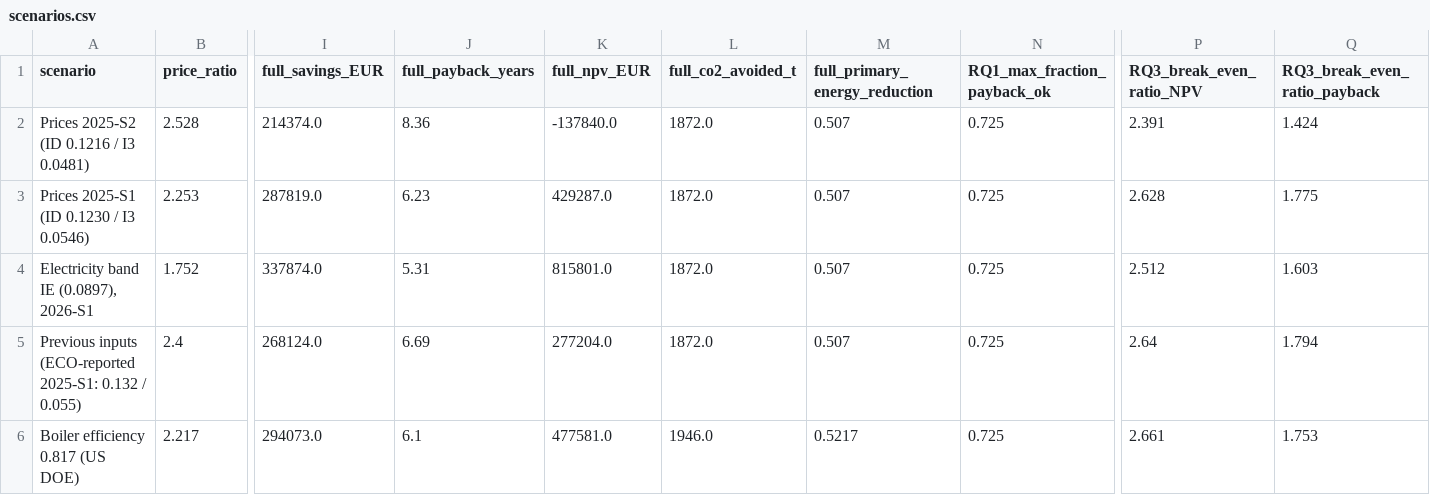
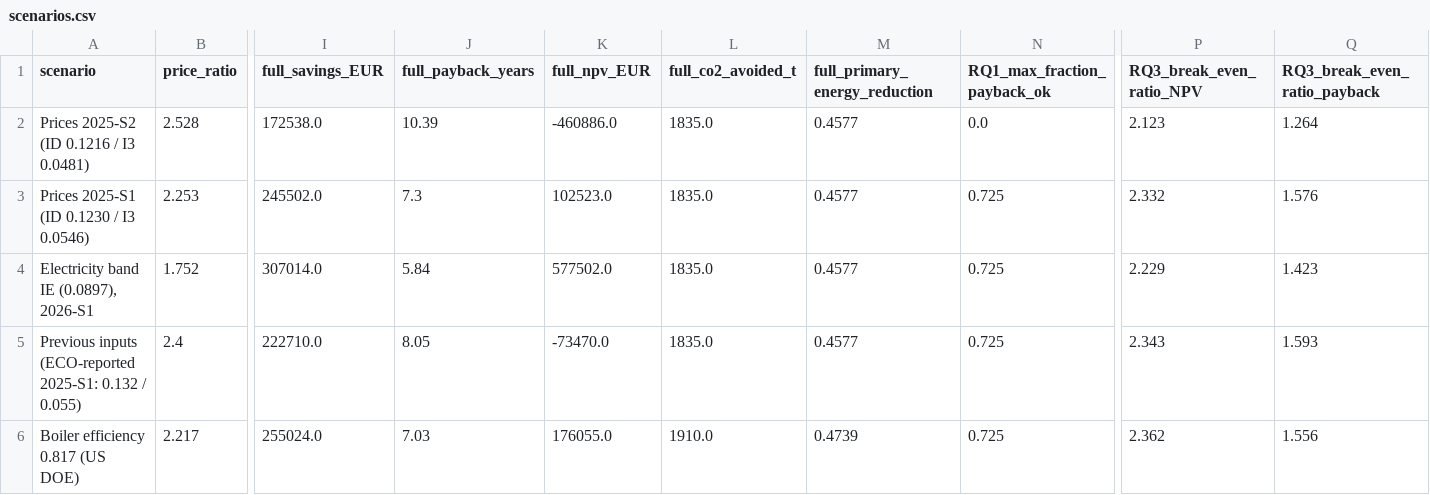
Before and after one commit to TheJohn01/Heatpump-Pinch, a CSV file: outputs/brewery_padulles2026/scenarios.csv, drawn as a sheet; only a part is shown, gaps mark what is left out; the diff covers the shown part only; the diff names each change by its address in the sheet, - before the commit and + after, or states it on an @@ line.

```diff
--- a/outputs/brewery_padulles2026/scenarios.csv
+++ b/outputs/brewery_padulles2026/scenarios.csv
-I2 (full_savings_EUR): 214374.0
+I2 (full_savings_EUR): 172538.0
-J2 (full_payback_years): 8.36
+J2 (full_payback_years): 10.39
-K2 (full_npv_EUR): -137840.0
+K2 (full_npv_EUR): -460886.0
-L2:L5 (full_co2_avoided_t): 1872.0
+L2:L5 (full_co2_avoided_t): 1835.0
-M2:M5 (full_primary_energy_reduction): 0.507
+M2:M5 (full_primary_energy_reduction): 0.4577
-N2 (RQ1_max_fraction_payback_ok): 0.725
+N2 (RQ1_max_fraction_payback_ok): 0.0
-P2 (RQ3_break_even_ratio_NPV): 2.391
+P2 (RQ3_break_even_ratio_NPV): 2.123
-Q2 (RQ3_break_even_ratio_payback): 1.424
+Q2 (RQ3_break_even_ratio_payback): 1.264
-I3 (full_savings_EUR): 287819.0
+I3 (full_savings_EUR): 245502.0
-J3 (full_payback_years): 6.23
+J3 (full_payback_years): 7.3
-K3 (full_npv_EUR): 429287.0
+K3 (full_npv_EUR): 102523.0
-P3 (RQ3_break_even_ratio_NPV): 2.628
+P3 (RQ3_break_even_ratio_NPV): 2.332
-Q3 (RQ3_break_even_ratio_payback): 1.775
+Q3 (RQ3_break_even_ratio_payback): 1.576
-I4 (full_savings_EUR): 337874.0
+I4 (full_savings_EUR): 307014.0
-J4 (full_payback_years): 5.31
+J4 (full_payback_years): 5.84
-K4 (full_npv_EUR): 815801.0
+K4 (full_npv_EUR): 577502.0
-P4 (RQ3_break_even_ratio_NPV): 2.512
+P4 (RQ3_break_even_ratio_NPV): 2.229
-Q4 (RQ3_break_even_ratio_payback): 1.603
+Q4 (RQ3_break_even_ratio_payback): 1.423
-I5 (full_savings_EUR): 268124.0
+I5 (full_savings_EUR): 222710.0
-J5 (full_payback_years): 6.69
+J5 (full_payback_years): 8.05
-K5 (full_npv_EUR): 277204.0
+K5 (full_npv_EUR): -73470.0
-P5 (RQ3_break_even_ratio_NPV): 2.64
+P5 (RQ3_break_even_ratio_NPV): 2.343
-Q5 (RQ3_break_even_ratio_payback): 1.794
+Q5 (RQ3_break_even_ratio_payback): 1.593
-I6 (full_savings_EUR): 294073.0
+I6 (full_savings_EUR): 255024.0
-J6 (full_payback_years): 6.1
+J6 (full_payback_years): 7.03
-K6 (full_npv_EUR): 477581.0
+K6 (full_npv_EUR): 176055.0
-L6 (full_co2_avoided_t): 1946.0
+L6 (full_co2_avoided_t): 1910.0
-M6 (full_primary_energy_reduction): 0.5217
+M6 (full_primary_energy_reduction): 0.4739
-P6 (RQ3_break_even_ratio_NPV): 2.661
+P6 (RQ3_break_even_ratio_NPV): 2.362
-Q6 (RQ3_break_even_ratio_payback): 1.753
+Q6 (RQ3_break_even_ratio_payback): 1.556
```
Also changed, not shown: 72 edited cells elsewhere in this file, outputs/brewery_padulles2026/electrification_curve.csv, outputs/brewery_padulles2026/heat_pump_design.csv, 38 other files.
